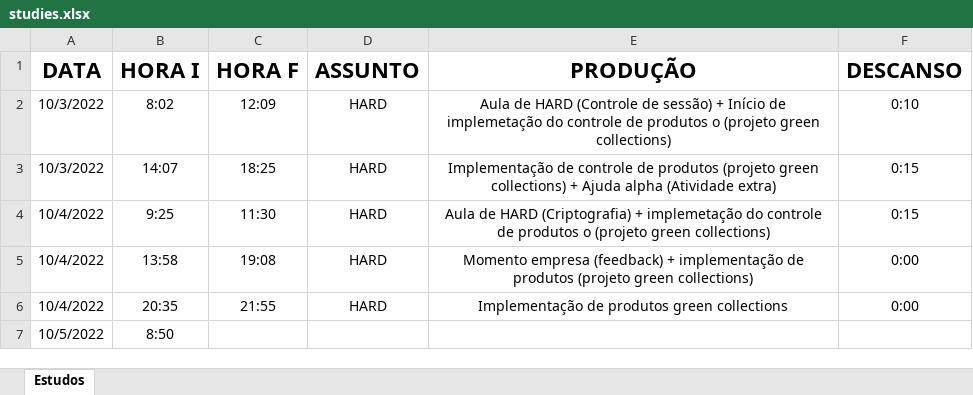
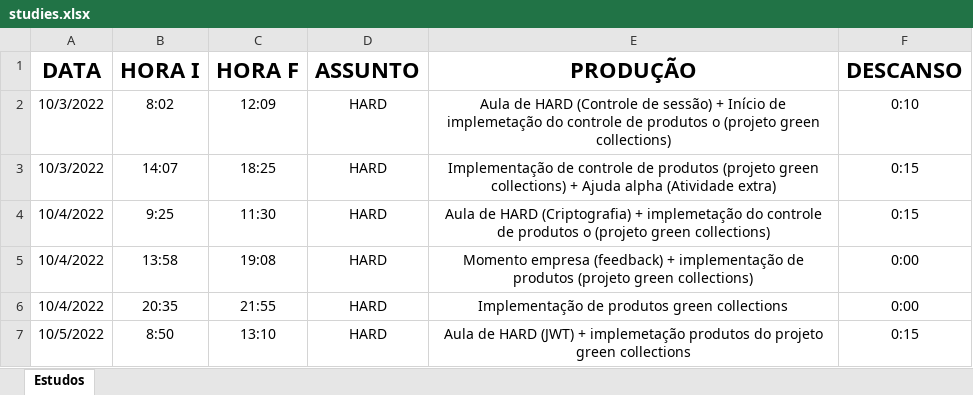
Before and after one commit to felipeozias/-alpha_studies, an Excel workbook: studies.xlsx, sheet Estudos, drawn as a sheet; values as stored, in another font and other column widths than the file's, no borders; table styles not drawn; the diff names each change by its address in the sheet, - before the commit and + after, or states it on an @@ line.

Commit message:
status: end turn AM

```diff
--- a/studies.xlsx (sheet Estudos)
+++ b/studies.xlsx (sheet Estudos)
-C7 (HORA F): (empty)
+C7 (HORA F): 13:10
-D7 (ASSUNTO): (empty)
+D7 (ASSUNTO): HARD
-E7 (PRODUÇÃO): (empty)
+E7 (PRODUÇÃO): Aula de HARD (JWT) + implemetação produtos do projeto green collections
-F7 (DESCANSO): (empty)
+F7 (DESCANSO): 0:15
```
